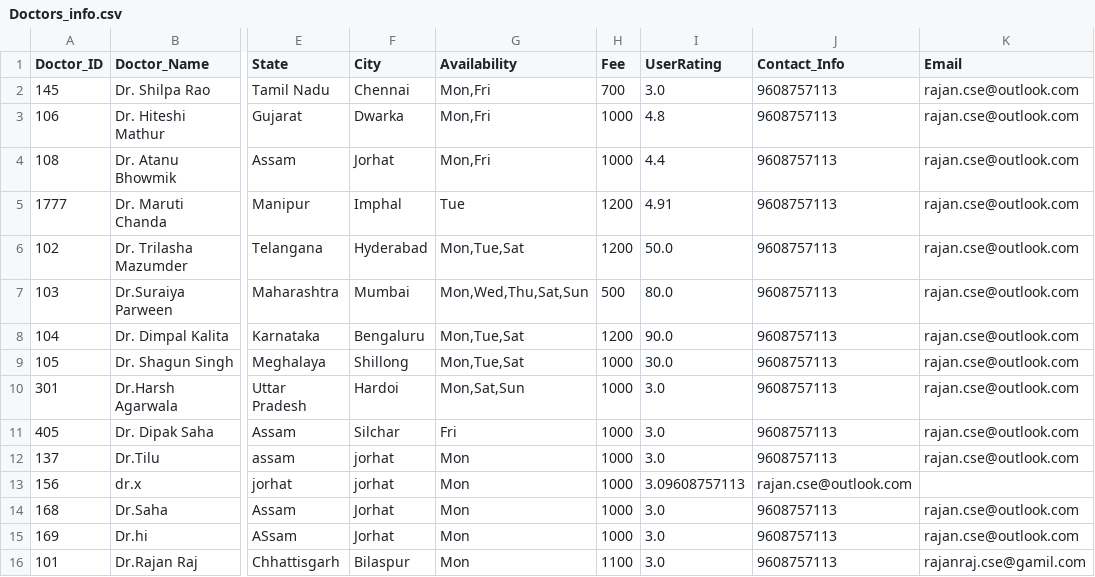
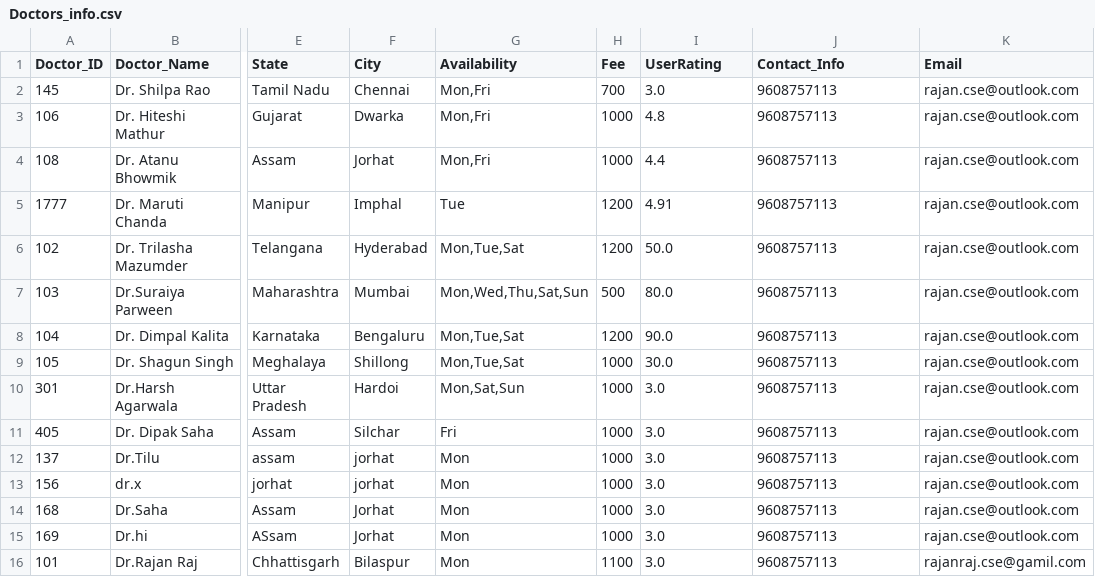
Before and after one commit to Git-Enthusiast/JeevanSuraksha-Smart-HealthCare-Recommendation-System, a CSV file: datasets/Doctors_info.csv, drawn as a sheet; only a part is shown, gaps mark what is left out; the diff names each change by its address in the sheet, - before the commit and + after, or states it on an @@ line.

Commit message:
Doctors_info.csv Modified

```diff
--- a/datasets/Doctors_info.csv
+++ b/datasets/Doctors_info.csv
-I13 (UserRating): 3.09608757113
+I13 (UserRating): 3.0
-J13 (Contact_Info): rajan.cse@outlook.com
+J13 (Contact_Info): 9608757113
-K13 (Email): (empty)
+K13 (Email): rajan.cse@outlook.com
```
